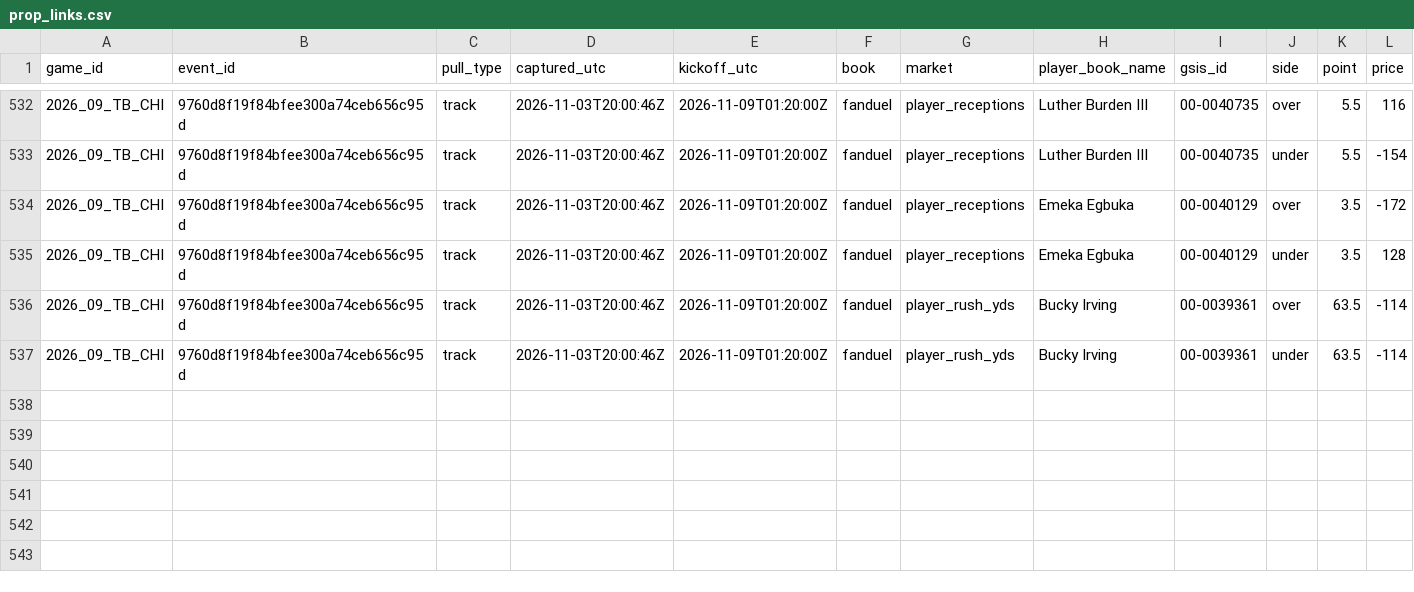
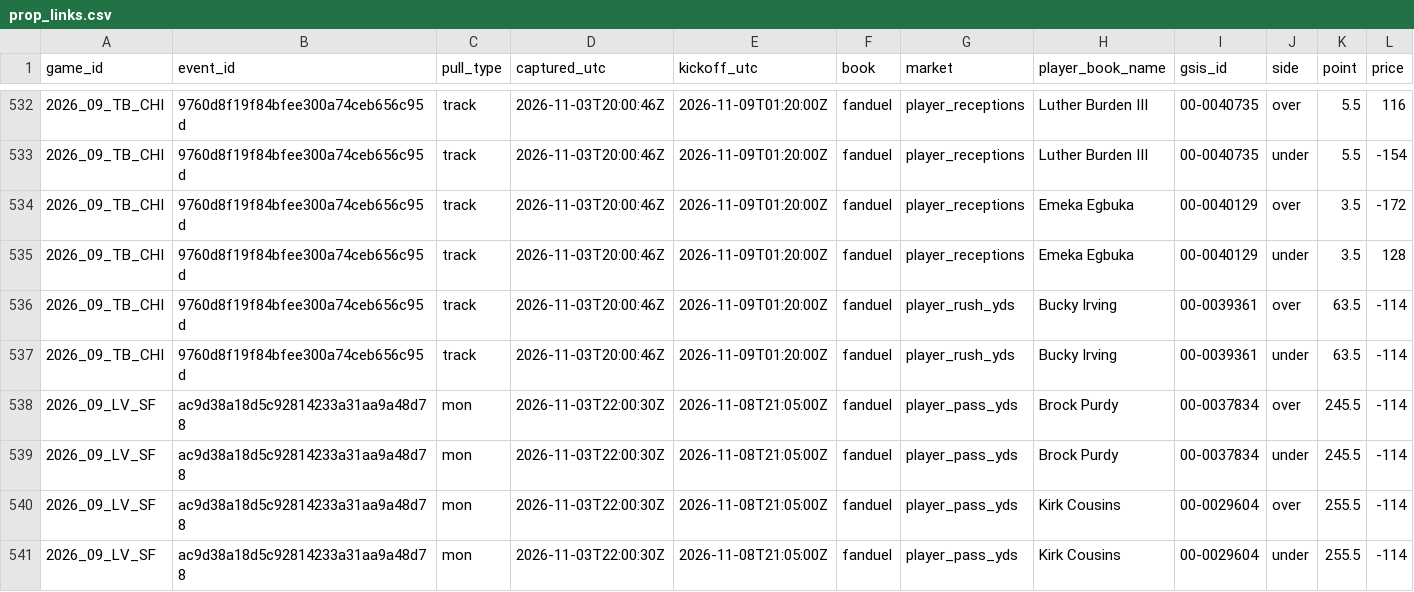
Before and after one commit to mvpeterson0-netizen/NFL-Odds-Tracker, a CSV file: data/prop_links.csv, drawn as a sheet; only a part is shown, gaps mark what is left out; rows hold the shown columns only; the diff names each change by its address in the sheet, - before the commit and + after, or states it on an @@ line.

```diff
--- a/data/prop_links.csv
+++ b/data/prop_links.csv
+row 538: 2026_09_LV_SF | ac9d38a18d5c92814233a31aa9a48d78 | mon | 2026-11-03T22:00:30Z | 2026-11-08T21:05:00Z | fanduel | player_pass_yds | Brock Purdy | 00-0037834 | over | 245.5 | -114
+row 539: 2026_09_LV_SF | ac9d38a18d5c92814233a31aa9a48d78 | mon | 2026-11-03T22:00:30Z | 2026-11-08T21:05:00Z | fanduel | player_pass_yds | Brock Purdy | 00-0037834 | under | 245.5 | -114
+row 540: 2026_09_LV_SF | ac9d38a18d5c92814233a31aa9a48d78 | mon | 2026-11-03T22:00:30Z | 2026-11-08T21:05:00Z | fanduel | player_pass_yds | Kirk Cousins | 00-0029604 | over | 255.5 | -114
+row 541: 2026_09_LV_SF | ac9d38a18d5c92814233a31aa9a48d78 | mon | 2026-11-03T22:00:30Z | 2026-11-08T21:05:00Z | fanduel | player_pass_yds | Kirk Cousins | 00-0029604 | under | 255.5 | -114
```
Also changed, not shown: data/pull_log.csv, data/runs/2026-11.csv, 8 other files.
